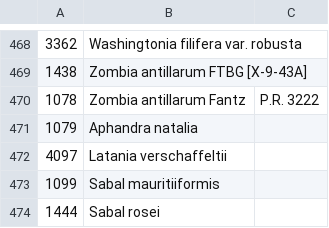
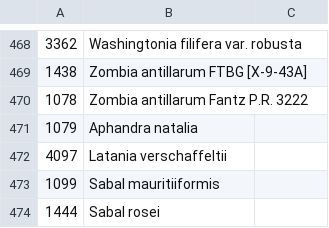
Before and after one commit to pebgroup/coryphoideae_species_tree, a CSV file: names_for_tips.csv, drawn as a sheet; only a part is shown, gaps mark what is left out; the diff covers the shown part only.

```diff
--- a/names_for_tips.csv
+++ b/names_for_tips.csv
@@ -469,3 +469,3 @@
 1438,Zombia antillarum FTBG	[X-9-43A]
-1078,Zombia antillarum Fantz, P.R. 3222
+1078,Zombia antillarum Fantz P.R. 3222
 1079,Aphandra natalia
```
Also changed, not shown: 20 edited cells elsewhere in this file.
